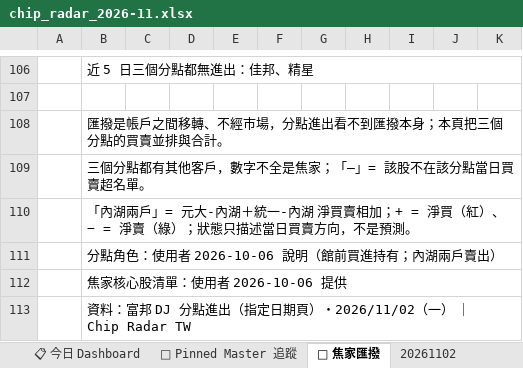
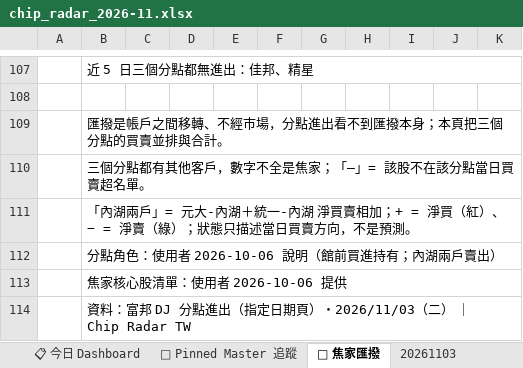
Before and after one commit to DRwillychiu/CHIP_RADAR_TW, an Excel workbook: data/reports/chip_radar_2026-11.xlsx, sheet 🔁 焦家匯撥, drawn as a sheet; only a part is shown, gaps mark what is left out; values as stored, in another font and other column widths than the file's, no cell formats; addresses are those after the commit; the diff covers the shown part only; the diff names each change by its address in the sheet, - before the commit and + after, or states it on an @@ line.

```diff
--- a/data/reports/chip_radar_2026-11.xlsx (sheet 🔁 焦家匯撥)
+++ b/data/reports/chip_radar_2026-11.xlsx (sheet 🔁 焦家匯撥)
+sheet tab: 20261103
-B114: …期頁）・2026/11/02（一） ｜…
+B114: …期頁）・2026/11/03（二） ｜…
```
Also changed, not shown: 20 added rows, 19 removed rows, 6 moved rows and 12 edited cells elsewhere in this sheet, sheet 20261102, sheet 📋 今日 Dashboard, sheet 📌 Pinned Master 追蹤, cell formats, data/reports/latest.xlsx, 34 other files.
